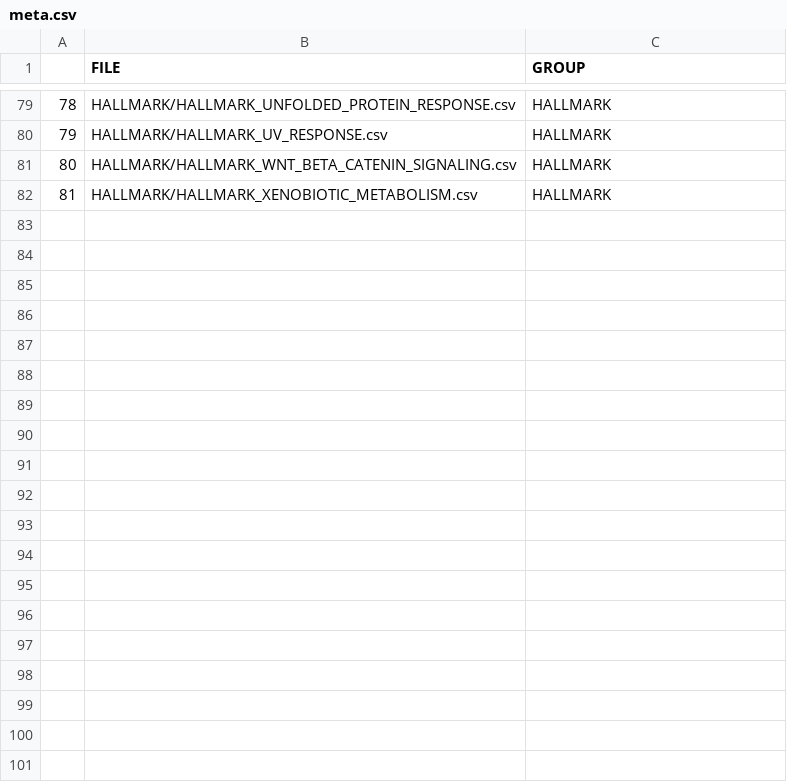
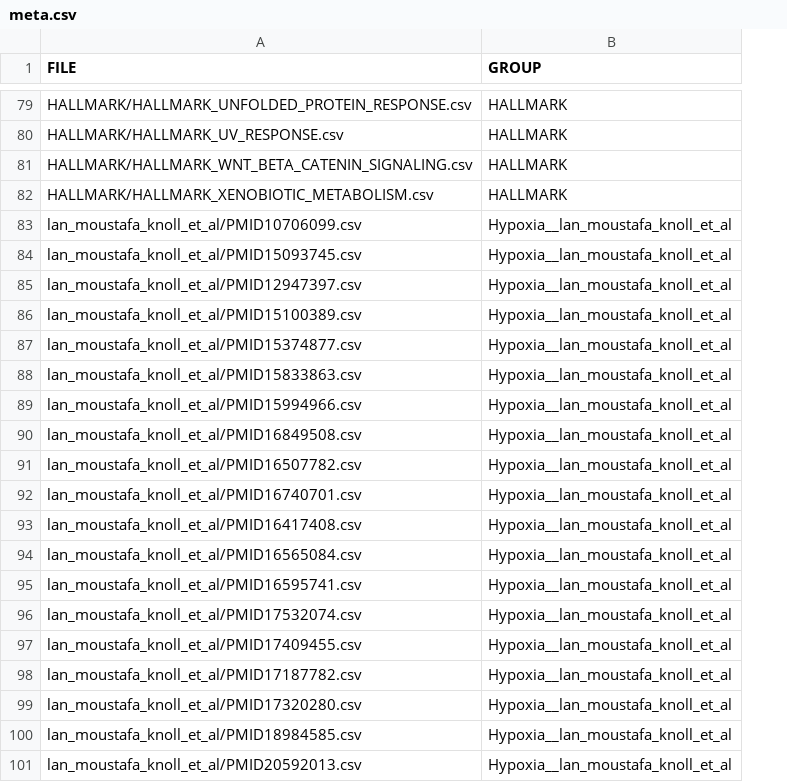
Before and after one commit to mknoll/geneSignatures, a CSV file: inst/extdata/meta.csv, drawn as a sheet; only a part is shown, gaps mark what is left out; removed rows and columns are numbered as before the commit, all else as after; the diff covers the shown part only; the diff names each change by its address in the sheet, - before the commit and + after, or states it on an @@ line.

Commit message:
upd. files

```diff
--- a/inst/extdata/meta.csv
+++ b/inst/extdata/meta.csv
-column A, rows 79-82: 78 | 79 | 80 | 81
+row 83: lan_moustafa_knoll_et_al/PMID10706099.csv | Hypoxia__lan_moustafa_knoll_et_al
+row 84: lan_moustafa_knoll_et_al/PMID15093745.csv | Hypoxia__lan_moustafa_knoll_et_al
+row 85: lan_moustafa_knoll_et_al/PMID12947397.csv | Hypoxia__lan_moustafa_knoll_et_al
+row 86: lan_moustafa_knoll_et_al/PMID15100389.csv | Hypoxia__lan_moustafa_knoll_et_al
+row 87: lan_moustafa_knoll_et_al/PMID15374877.csv | Hypoxia__lan_moustafa_knoll_et_al
+row 88: lan_moustafa_knoll_et_al/PMID15833863.csv | Hypoxia__lan_moustafa_knoll_et_al
+row 89: lan_moustafa_knoll_et_al/PMID15994966.csv | Hypoxia__lan_moustafa_knoll_et_al
+row 90: lan_moustafa_knoll_et_al/PMID16849508.csv | Hypoxia__lan_moustafa_knoll_et_al
+row 91: lan_moustafa_knoll_et_al/PMID16507782.csv | Hypoxia__lan_moustafa_knoll_et_al
+row 92: lan_moustafa_knoll_et_al/PMID16740701.csv | Hypoxia__lan_moustafa_knoll_et_al
+row 93: lan_moustafa_knoll_et_al/PMID16417408.csv | Hypoxia__lan_moustafa_knoll_et_al
+row 94: lan_moustafa_knoll_et_al/PMID16565084.csv | Hypoxia__lan_moustafa_knoll_et_al
+row 95: lan_moustafa_knoll_et_al/PMID16595741.csv | Hypoxia__lan_moustafa_knoll_et_al
+row 96: lan_moustafa_knoll_et_al/PMID17532074.csv | Hypoxia__lan_moustafa_knoll_et_al
+row 97: lan_moustafa_knoll_et_al/PMID17409455.csv | Hypoxia__lan_moustafa_knoll_et_al
+row 98: lan_moustafa_knoll_et_al/PMID17187782.csv | Hypoxia__lan_moustafa_knoll_et_al
+row 99: lan_moustafa_knoll_et_al/PMID17320280.csv | Hypoxia__lan_moustafa_knoll_et_al
+row 100: lan_moustafa_knoll_et_al/PMID18984585.csv | Hypoxia__lan_moustafa_knoll_et_al
+row 101: lan_moustafa_knoll_et_al/PMID20592013.csv | Hypoxia__lan_moustafa_knoll_et_al
```
Also changed, not shown: 10 added rows elsewhere in this file.
